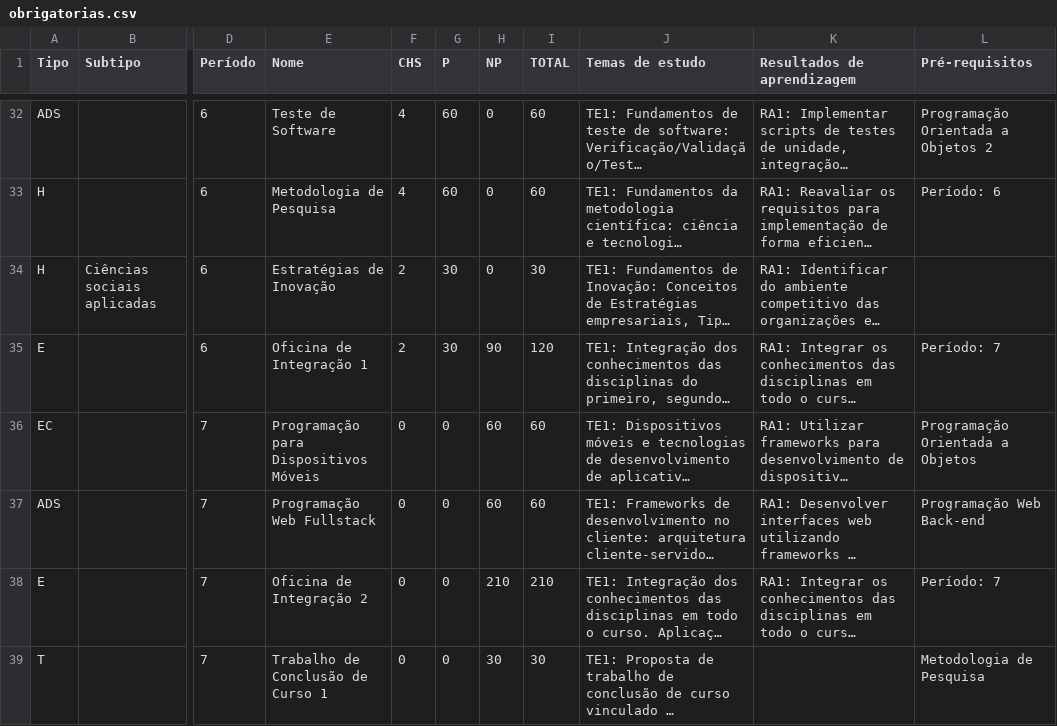
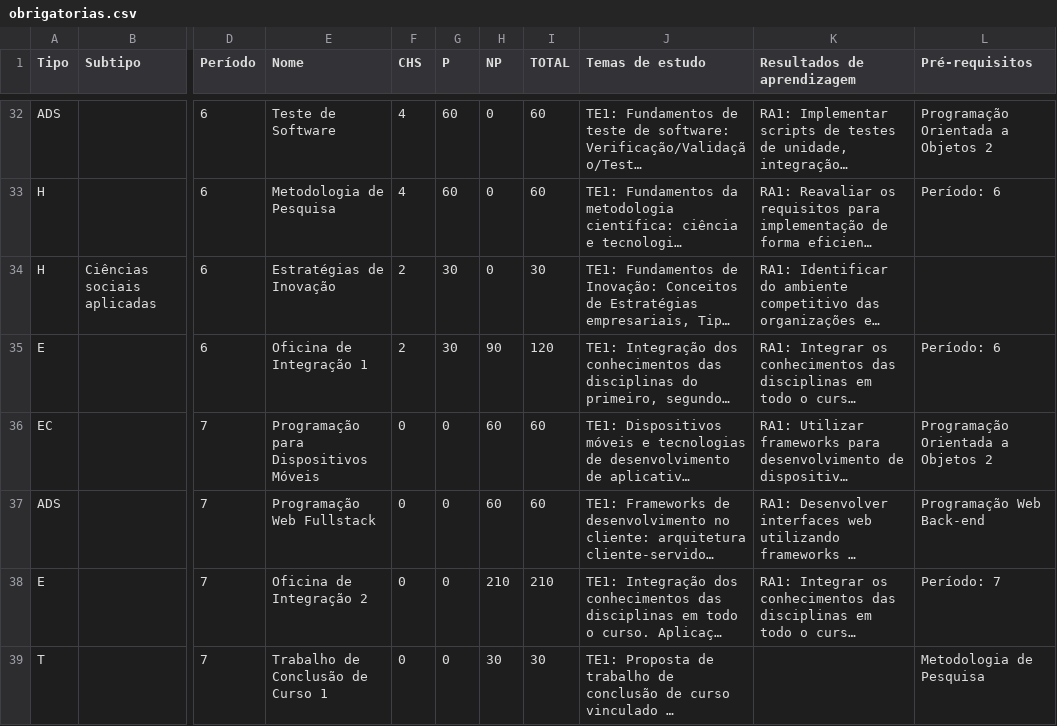
Before and after one commit to watinha/tables-ppc-coens, a CSV file: data/obrigatorias.csv, drawn as a sheet; only a part is shown, gaps mark what is left out; long unchanged cells end in …; the diff names each change by its address in the sheet, - before the commit and + after, or states it on an @@ line.

Commit message:
fixing requirements for curricular units

```diff
--- a/data/obrigatorias.csv
+++ b/data/obrigatorias.csv
-L35 (Pré-requisitos): Período: 7
+L35 (Pré-requisitos): Período: 6
-L36 (Pré-requisitos): Programação Orientada a Objetos
+L36 (Pré-requisitos): Programação Orientada a Objetos 2
```
